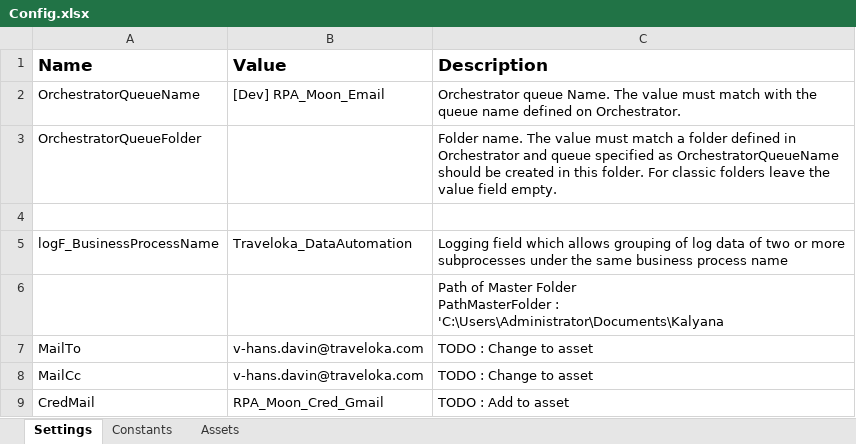
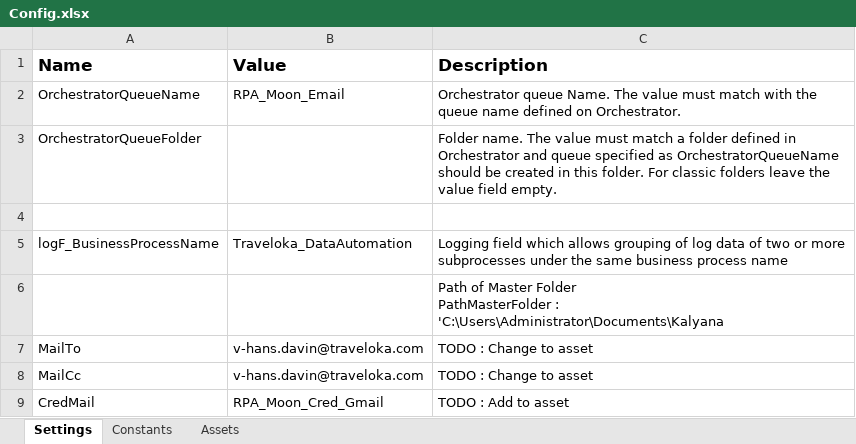
Before and after one commit to hansdavin/Traveloka_DataAutomation_Dispatcher_Email_S1, an Excel workbook: Data/Config.xlsx, sheet Settings, drawn as a sheet; values as stored, in another font and other column widths than the file's, no borders; the diff names each change by its address in the sheet, - before the commit and + after, or states it on an @@ line.

```diff
--- a/Data/Config.xlsx (sheet Settings)
+++ b/Data/Config.xlsx (sheet Settings)
-B2 (Value): [Dev] RPA_Moon_Email
+B2 (Value): RPA_Moon_Email
```
Also changed, not shown: sheet Assets, 5 other files.
